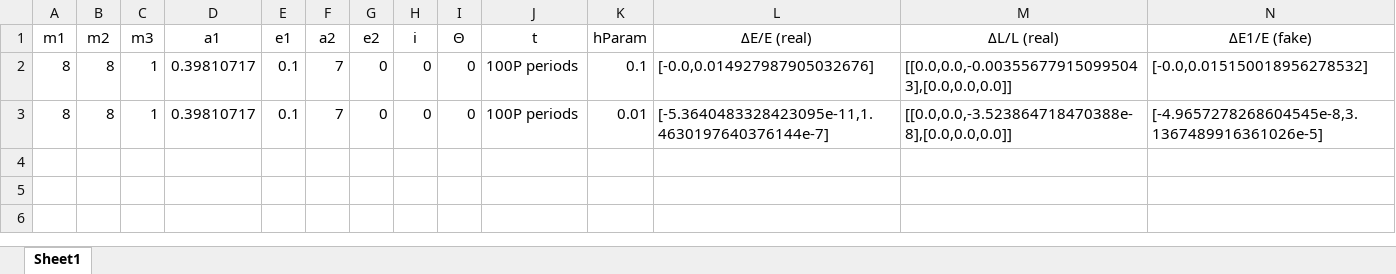
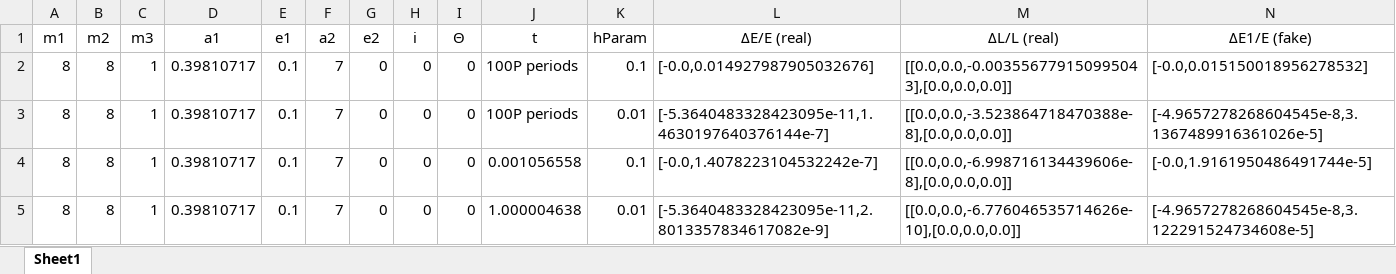
Before and after one commit to annesin/AstroResearch, an Excel workbook: NestedBinaryData.xlsm, sheet Sheet1, drawn as a sheet; only a part is shown; values as stored, in another font and other column widths than the file's, no borders; conditional formats not drawn; rows hold the shown columns only; the diff names each change by its address in the sheet, - before the commit and + after, or states it on an @@ line.

```diff
--- a/NestedBinaryData.xlsm (sheet Sheet1)
+++ b/NestedBinaryData.xlsm (sheet Sheet1)
+row 4: 8 | 8 | 1 | 0.39810717 | 0.1 | 7 | 0 | 0 | 0 | 0.001056558 | 0.1 | [-0.0,1.4078223104532242e-7] | [[0.0,0.0,-6.998716134439606e-8],[0.0,0.0,0.0]] | [-0.0,1.9161950486491744e-5]
+row 5: 8 | 8 | 1 | 0.39810717 | 0.1 | 7 | 0 | 0 | 0 | 1.000004638 | 0.01 | [-5.3640483328423095e-11,2.8013357834617082e-9] | [[0.0,0.0,-6.776046535714626e-10],[0.0,0.0,0.0]] | [-4.9657278268604545e-8,3.122291524734608e-5]
```
Also changed, not shown: 1 other file.
